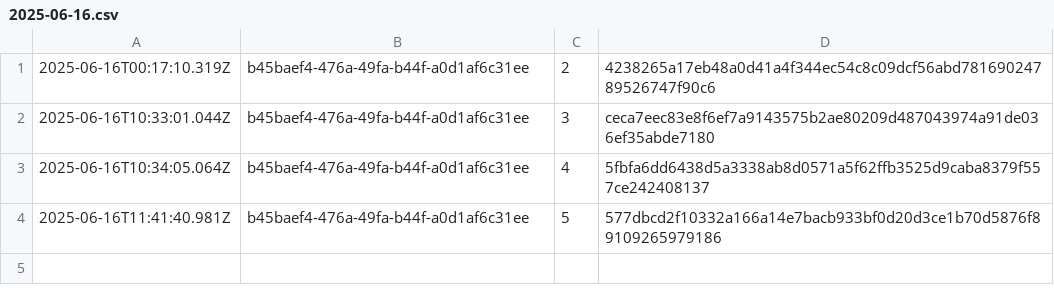
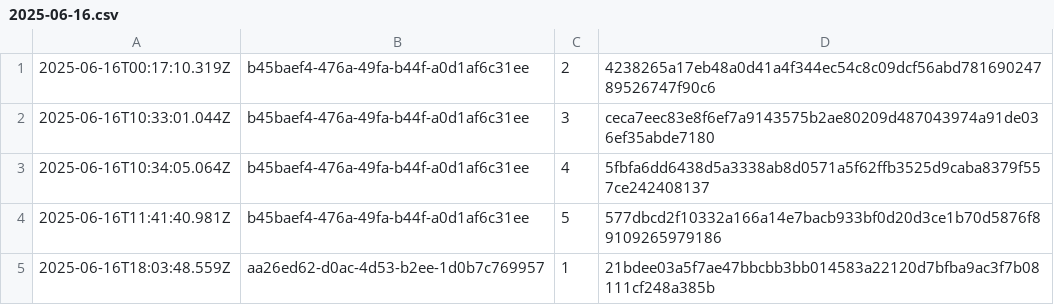
Before and after one commit to traceprompt/open-anchors, a CSV file: 2025-06-16.csv, drawn as a sheet; the diff names each change by its address in the sheet, - before the commit and + after, or states it on an @@ line.

Commit message:
anchor 1 roots (2025-06-16)

```diff
--- a/2025-06-16.csv
+++ b/2025-06-16.csv
+row 5: 2025-06-16T18:03:48.559Z | aa26ed62-d0ac-4d53-b2ee-1d0b7c769957 | 1 | 21bdee03a5f7ae47bbcbb3bb014583a22120d7bfba9ac3f7b08111cf248a385b
```
